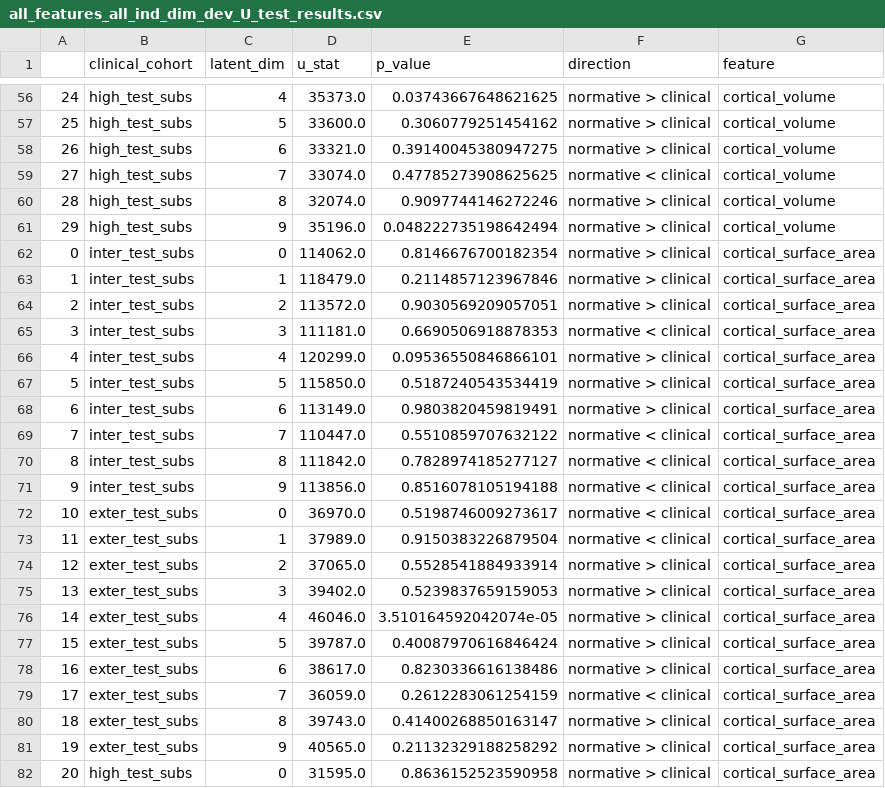
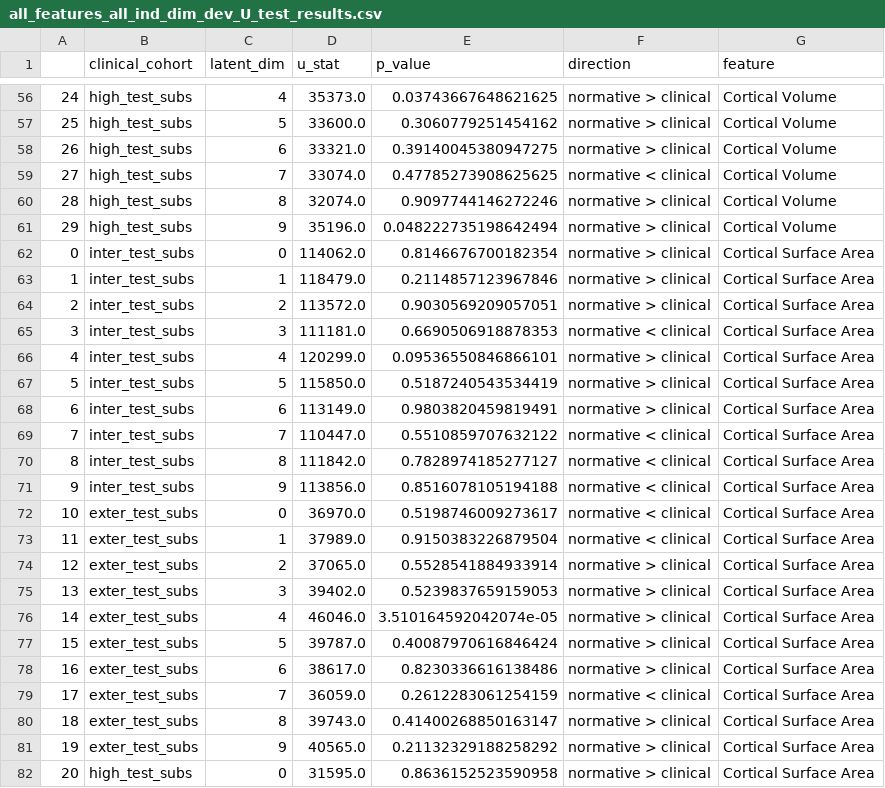
Before and after one commit to Ericdqk001/Diagnosis_LCA_norm_model, a CSV file: src/discover/results/ind_dim_test_results/all_features_all_ind_dim_dev_U_test_results.csv, drawn as a sheet; only a part is shown, gaps mark what is left out; the diff covers the shown part only.

```diff
--- a/src/discover/results/ind_dim_test_results/all_features_all_ind_dim_dev_U_test_results.csv
+++ b/src/discover/results/ind_dim_test_results/all_features_all_ind_dim_dev_U_test_results.csv
@@ -56,27 +56,27 @@
-24,high_test_subs,4,35373.0,0.03743667648621625,normative > clinical,cortical_volume
-25,high_test_subs,5,33600.0,0.3060779251454162,normative > clinical,cortical_volume
-26,high_test_subs,6,33321.0,0.39140045380947275,normative > clinical,cortical_volume
-27,high_test_subs,7,33074.0,0.47785273908625625,normative < clinical,cortical_volume
-28,high_test_subs,8,32074.0,0.9097744146272246,normative > clinical,cortical_volume
-29,high_test_subs,9,35196.0,0.048222735198642494,normative > clinical,cortical_volume
-0,inter_test_subs,0,114062.0,0.8146676700182354,normative > clinical,cortical_surface_area
-1,inter_test_subs,1,118479.0,0.2114857123967846,normative > clinical,cortical_surface_area
-2,inter_test_subs,2,113572.0,0.9030569209057051,normative > clinical,cortical_surface_area
-3,inter_test_subs,3,111181.0,0.6690506918878353,normative < clinical,cortical_surface_area
-4,inter_test_subs,4,120299.0,0.09536550846866101,normative > clinical,cortical_surface_area
-5,inter_test_subs,5,115850.0,0.5187240543534419,normative > clinical,cortical_surface_area
-6,inter_test_subs,6,113149.0,0.9803820459819491,normative > clinical,cortical_surface_area
-7,inter_test_subs,7,110447.0,0.5510859707632122,normative < clinical,cortical_surface_area
-8,inter_test_subs,8,111842.0,0.7828974185277127,normative < clinical,cortical_surface_area
-9,inter_test_subs,9,113856.0,0.8516078105194188,normative < clinical,cortical_surface_area
-10,exter_test_subs,0,36970.0,0.5198746009273617,normative < clinical,cortical_surface_area
-11,exter_test_subs,1,37989.0,0.9150383226879504,normative < clinical,cortical_surface_area
-12,exter_test_subs,2,37065.0,0.5528541884933914,normative > clinical,cortical_surface_area
-13,exter_test_subs,3,39402.0,0.5239837659159053,normative > clinical,cortical_surface_area
-14,exter_test_subs,4,46046.0,3.510164592042074e-05,normative > clinical,cortical_surface_area
-15,exter_test_subs,5,39787.0,0.40087970616846424,normative > clinical,cortical_surface_area
-16,exter_test_subs,6,38617.0,0.8230336616138486,normative > clinical,cortical_surface_area
-17,exter_test_subs,7,36059.0,0.2612283061254159,normative < clinical,cortical_surface_area
-18,exter_test_subs,8,39743.0,0.41400268850163147,normative > clinical,cortical_surface_area
-19,exter_test_subs,9,40565.0,0.21132329188258292,normative > clinical,cortical_surface_area
-20,high_test_subs,0,31595.0,0.8636152523590958,normative > clinical,cortical_surface_area
+24,high_test_subs,4,35373.0,0.03743667648621625,normative > clinical,Cortical Volume
+25,high_test_subs,5,33600.0,0.3060779251454162,normative > clinical,Cortical Volume
+26,high_test_subs,6,33321.0,0.39140045380947275,normative > clinical,Cortical Volume
+27,high_test_subs,7,33074.0,0.47785273908625625,normative < clinical,Cortical Volume
+28,high_test_subs,8,32074.0,0.9097744146272246,normative > clinical,Cortical Volume
+29,high_test_subs,9,35196.0,0.048222735198642494,normative > clinical,Cortical Volume
+0,inter_test_subs,0,114062.0,0.8146676700182354,normative > clinical,Cortical Surface Area
+1,inter_test_subs,1,118479.0,0.2114857123967846,normative > clinical,Cortical Surface Area
+2,inter_test_subs,2,113572.0,0.9030569209057051,normative > clinical,Cortical Surface Area
+3,inter_test_subs,3,111181.0,0.6690506918878353,normative < clinical,Cortical Surface Area
+4,inter_test_subs,4,120299.0,0.09536550846866101,normative > clinical,Cortical Surface Area
+5,inter_test_subs,5,115850.0,0.5187240543534419,normative > clinical,Cortical Surface Area
+6,inter_test_subs,6,113149.0,0.9803820459819491,normative > clinical,Cortical Surface Area
+7,inter_test_subs,7,110447.0,0.5510859707632122,normative < clinical,Cortical Surface Area
+8,inter_test_subs,8,111842.0,0.7828974185277127,normative < clinical,Cortical Surface Area
+9,inter_test_subs,9,113856.0,0.8516078105194188,normative < clinical,Cortical Surface Area
+10,exter_test_subs,0,36970.0,0.5198746009273617,normative < clinical,Cortical Surface Area
+11,exter_test_subs,1,37989.0,0.9150383226879504,normative < clinical,Cortical Surface Area
+12,exter_test_subs,2,37065.0,0.5528541884933914,normative > clinical,Cortical Surface Area
+13,exter_test_subs,3,39402.0,0.5239837659159053,normative > clinical,Cortical Surface Area
+14,exter_test_subs,4,46046.0,3.510164592042074e-05,normative > clinical,Cortical Surface Area
+15,exter_test_subs,5,39787.0,0.40087970616846424,normative > clinical,Cortical Surface Area
+16,exter_test_subs,6,38617.0,0.8230336616138486,normative > clinical,Cortical Surface Area
+17,exter_test_subs,7,36059.0,0.2612283061254159,normative < clinical,Cortical Surface Area
+18,exter_test_subs,8,39743.0,0.41400268850163147,normative > clinical,Cortical Surface Area
+19,exter_test_subs,9,40565.0,0.21132329188258292,normative > clinical,Cortical Surface Area
+20,high_test_subs,0,31595.0,0.8636152523590958,normative > clinical,Cortical Surface Area
```
Also changed, not shown: 63 edited cells elsewhere in this file, src/discover/results/ind_dim_test_results/all_features_ind_dim_dev_test_norm_assump_results.csv, src/discover/results/ind_dim_test_results/all_features_ind_dim_test_var_assump_results.csv, 20 other files.
